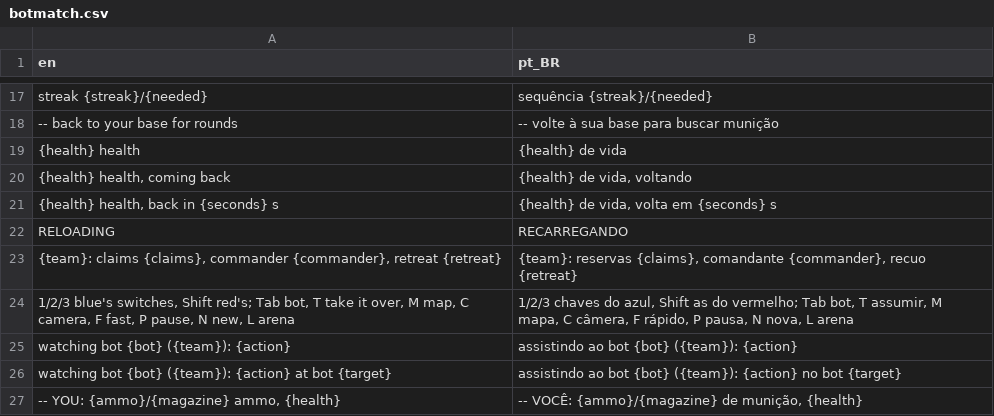
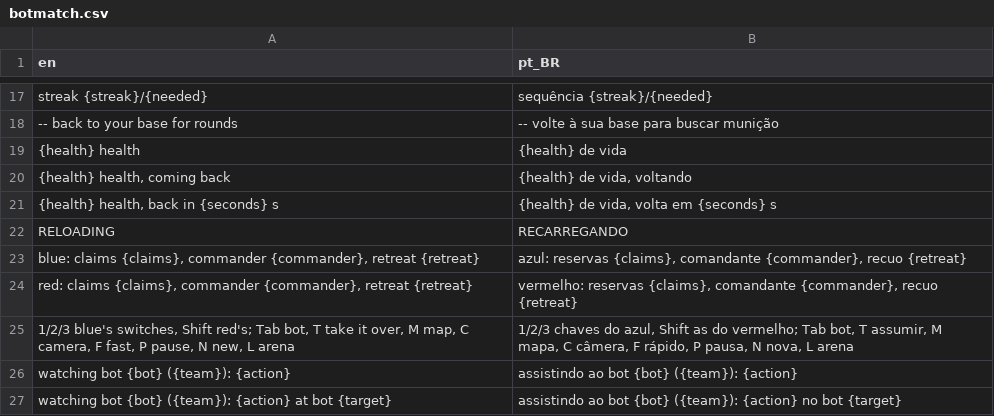
Before and after one commit to boscocp/game-ai-kit, a CSV file: godot/locale/botmatch.csv, drawn as a sheet; only a part is shown, gaps mark what is left out; the shorter side is filled out with more unchanged rows.

```diff
--- a/godot/locale/botmatch.csv
+++ b/godot/locale/botmatch.csv
@@ -22,3 +22,4 @@ streak {streak}/{needed},sequência {streak}/{needed}
 RELOADING,RECARREGANDO
-"{team}: claims {claims}, commander {commander}, retreat {retreat}","{team}: reservas {claims}, comandante {commander}, recuo {retreat}"
+"blue: claims {claims}, commander {commander}, retreat {retreat}","azul: reservas {claims}, comandante {commander}, recuo {retreat}"
+"red: claims {claims}, commander {commander}, retreat {retreat}","vermelho: reservas {claims}, comandante {commander}, recuo {retreat}"
 "1/2/3 blue's switches, Shift red's; Tab bot, T take it over, M map, C camera, F fast, P pause, N new, L arena","1/2/3 chaves do azul, Shift as do vermelho; Tab bot, T assumir, M mapa, C câmera, F rápido, P pausa, N nova, L arena"
```
Also changed, not shown: godot/locale/demo_search.csv, godot/locale/infiltration.csv, 36 other files.
